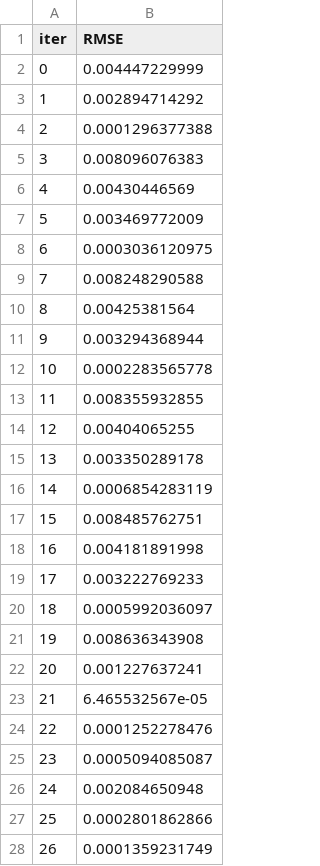
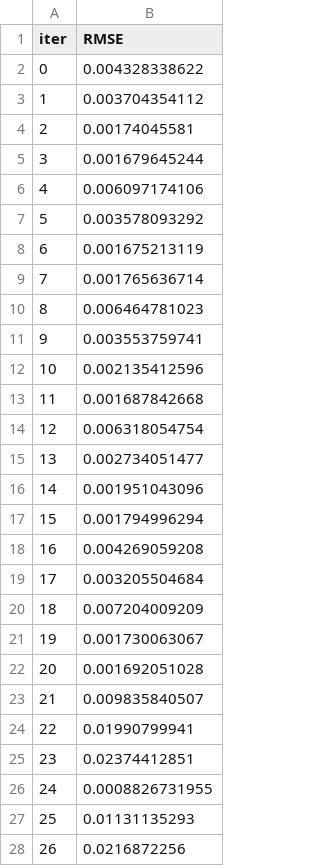
Before and after one commit to Enquisidor/chkr, a TSV file: Initial Models/catboost_info/test_error.tsv, drawn as a sheet; only a part is shown; the diff covers the shown part only.

```diff
--- a/Initial Models/catboost_info/test_error.tsv
+++ b/Initial Models/catboost_info/test_error.tsv
@@ -1,28 +1,28 @@
 iter	RMSE
-0	0.004447229999
-1	0.002894714292
-2	0.0001296377388
-3	0.008096076383
-4	0.00430446569
-5	0.003469772009
-6	0.0003036120975
-7	0.008248290588
-8	0.00425381564
-9	0.003294368944
-10	0.0002283565778
-11	0.008355932855
-12	0.00404065255
-13	0.003350289178
-14	0.0006854283119
-15	0.008485762751
-16	0.004181891998
-17	0.003222769233
-18	0.0005992036097
-19	0.008636343908
-20	0.001227637241
-21	6.465532567e-05
-22	0.0001252278476
-23	0.0005094085087
-24	0.002084650948
-25	0.0002801862866
-26	0.0001359231749
+0	0.004328338622
+1	0.003704354112
+2	0.00174045581
+3	0.001679645244
+4	0.006097174106
+5	0.003578093292
+6	0.001675213119
+7	0.001765636714
+8	0.006464781023
+9	0.003553759741
+10	0.002135412596
+11	0.001687842668
+12	0.006318054754
+13	0.002734051477
+14	0.001951043096
+15	0.001794996294
+16	0.004269059208
+17	0.003205504684
+18	0.007204009209
+19	0.001730063067
+20	0.001692051028
+21	0.009835840507
+22	0.01990799941
+23	0.02374412851
+24	0.0008826731955
+25	0.01131135293
+26	0.0216872256
```
Also changed, not shown: 53 edited cells elsewhere in this file, Initial Models/catboost_info/learn_error.tsv, Initial Models/catboost_info/time_left.tsv, 7 other files.
